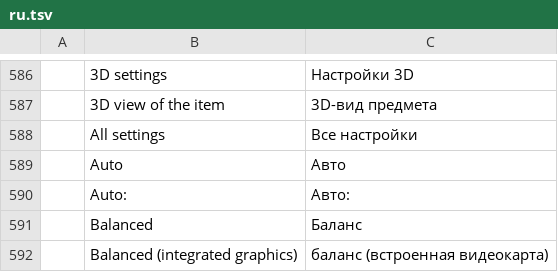
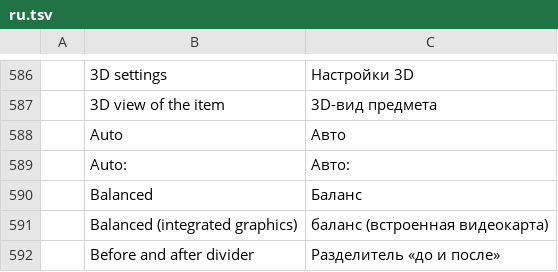
Before and after one commit to YuraZakaryan/tanki-skin-studio, a TSV file: crates/tanki-i18n/src/ru.tsv, drawn as a sheet; only a part is shown, gaps mark what is left out; the shorter side is filled out with more unchanged rows; the diff names each change by its address in the sheet, - before the commit and + after, or states it on an @@ line.

```diff
--- a/crates/tanki-i18n/src/ru.tsv
+++ b/crates/tanki-i18n/src/ru.tsv
-row 588:  | All settings | Все настройки
```
Also changed, not shown: 11 other files.
